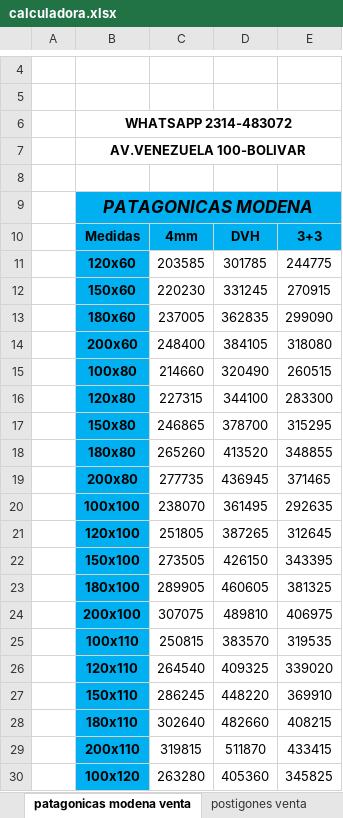
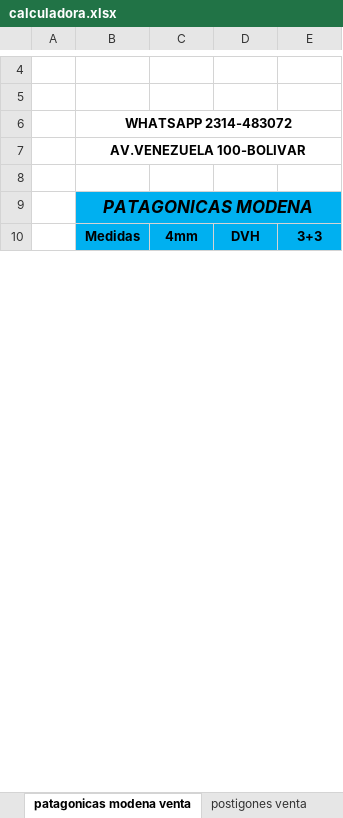
Before and after one commit to germanbelloni/sebamar-cotizador, an Excel workbook: backend/excel/calculadora.xlsx, sheet patagonicas modena venta, drawn as a sheet; only a part is shown, gaps mark what is left out; values as stored, in another font and other column widths than the file's, no borders; charts and pictures and conditional formats not drawn; removed rows and columns are numbered as before the commit, all else as after; the diff covers the shown part only; the diff names each change by its address in the sheet, - before the commit and + after, or states it on an @@ line.

```diff
--- a/backend/excel/calculadora.xlsx (sheet patagonicas modena venta)
+++ b/backend/excel/calculadora.xlsx (sheet patagonicas modena venta)
-row 11:  | 120x60 | 203585 | 301785 | 244775
-row 12:  | 150x60 | 220230 | 331245 | 270915
-row 13:  | 180x60 | 237005 | 362835 | 299090
-row 14:  | 200x60 | 248400 | 384105 | 318080
-row 15:  | 100x80 | 214660 | 320490 | 260515
-row 16:  | 120x80 | 227315 | 344100 | 283300
-row 17:  | 150x80 | 246865 | 378700 | 315295
-row 18:  | 180x80 | 265260 | 413520 | 348855
-row 19:  | 200x80 | 277735 | 436945 | 371465
-row 20:  | 100x100 | 238070 | 361495 | 292635
-row 21:  | 120x100 | 251805 | 387265 | 312645
-row 22:  | 150x100 | 273505 | 426150 | 343395
-row 23:  | 180x100 | 289905 | 460605 | 381325
-row 24:  | 200x100 | 307075 | 489810 | 406975
-row 25:  | 100x110 | 250815 | 383570 | 319535
-row 26:  | 120x110 | 264540 | 409325 | 339020
-row 27:  | 150x110 | 286245 | 448220 | 369910
-row 28:  | 180x110 | 302640 | 482660 | 408215
-row 29:  | 200x110 | 319815 | 511870 | 433415
-row 30:  | 100x120 | 263280 | 405360 | 345825
```
Also changed, not shown: 33 added rows and 13 removed rows elsewhere in this sheet, sheet ventanas modena, sheet rajas modena, sheet rajas herrero, sheet ventana herrero, sheet rajas modena venta, sheet rajas herrero venta, 19 more sheets, formulas that keep their value, charts or pictures.
